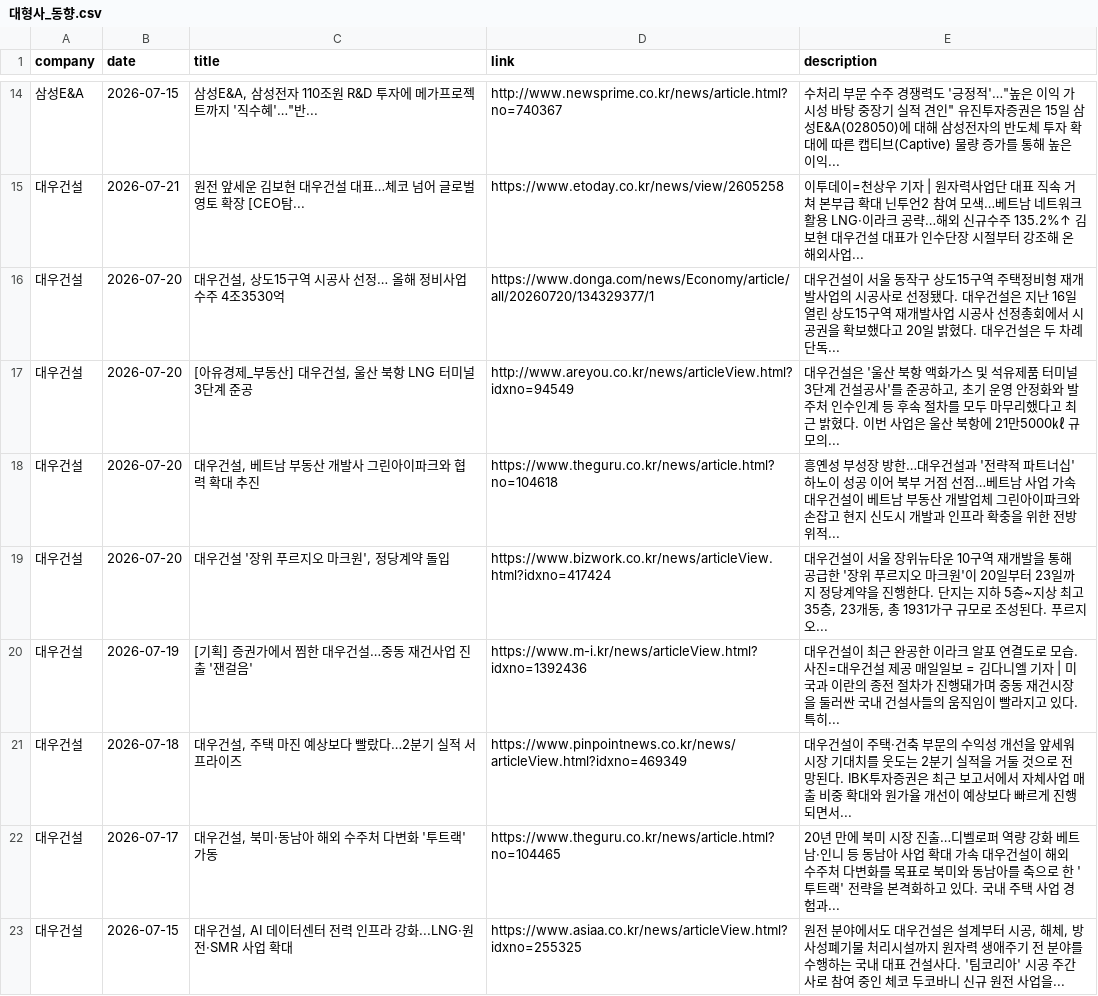
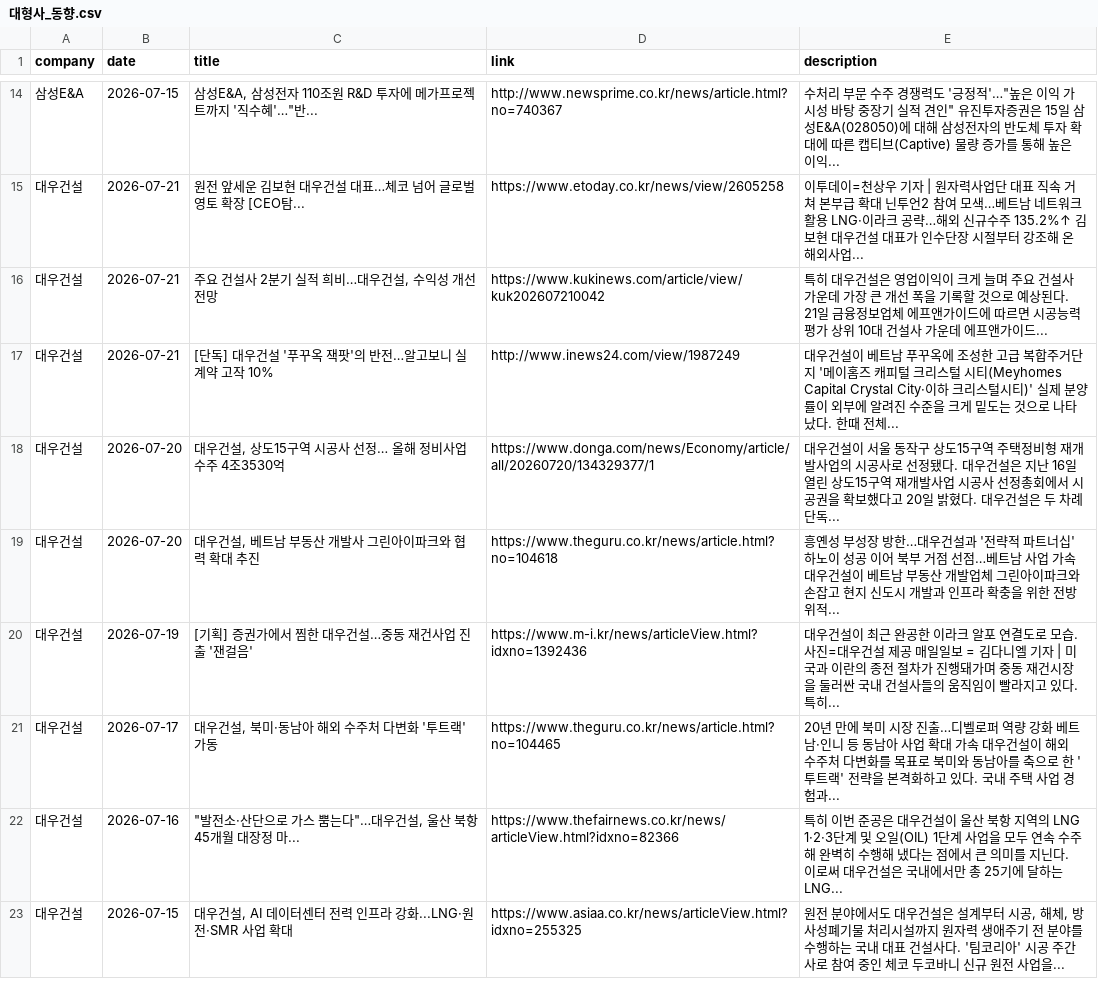
Before and after one commit to hdec-daily-news/hdec-competitors, a CSV file: 대형사_동향.csv, drawn as a sheet; only a part is shown, gaps mark what is left out; removed rows and columns are numbered as before the commit, all else as after; the diff covers the shown part only; the diff names each change by its address in the sheet, - before the commit and + after, or states it on an @@ line.

```diff
--- a/대형사_동향.csv
+++ b/대형사_동향.csv
+row 16: 대우건설 | 2026-07-21 | 주요 건설사 2분기 실적 희비…대우건설, 수익성 개선 전망 | https://www.kukinews.com/article/view/kuk202607210042 | 특히 대우건설은 영업이익이 크게 늘며 주요 건설사 가운데 가장 큰 개선 폭을 기록할 것으로 예상된다. 21일 금융정보업체 에프앤가이드에 따르면 시공능력평가 상위 10대 건설사 가운데 에프앤가이드...
+row 17: 대우건설 | 2026-07-21 | [단독] 대우건설 '푸꾸옥 잭팟'의 반전…알고보니 실계약 고작 10% | http://www.inews24.com/view/1987249 | 대우건설이 베트남 푸꾸옥에 조성한 고급 복합주거단지 '메이홈즈 캐피털 크리스털 시티(Meyhomes Capital Crystal City·이하 크리스털시티)' 실제 분양률이 외부에 알려진 수준을 크게 밑도는 것으로 나타났다. 한때 전체...
-row 17: 대우건설 | 2026-07-20 | [아유경제_부동산] 대우건설, 울산 북항 LNG 터미널 3단계 준공 | http://www.areyou.co.kr/news/articleView.html?idxno=94549 | 대우건설은 '울산 북항 액화가스 및 석유제품 터미널 3단계 건설공사'를 준공하고, 초기 운영 안정화와 발주처 인수인계 등 후속 절차를 모두 마무리했다고 최근 밝혔다. 이번 사업은 울산 북항에 21만5000㎘ 규모의...
-row 19: 대우건설 | 2026-07-20 | 대우건설 '장위 푸르지오 마크원', 정당계약 돌입 | https://www.bizwork.co.kr/news/articleView.html?idxno=417424 | 대우건설이 서울 장위뉴타운 10구역 재개발을 통해 공급한 '장위 푸르지오 마크원'이 20일부터 23일까지 정당계약을 진행한다. 단지는 지하 5층~지상 최고 35층, 23개동, 총 1931가구 규모로 조성된다. 푸르지오...
-row 21: 대우건설 | 2026-07-18 | 대우건설, 주택 마진 예상보다 빨랐다…2분기 실적 서프라이즈 | https://www.pinpointnews.co.kr/news/articleView.html?idxno=469349 | 대우건설이 주택·건축 부문의 수익성 개선을 앞세워 시장 기대치를 웃도는 2분기 실적을 거둘 것으로 전망된다. IBK투자증권은 최근 보고서에서 자체사업 매출 비중 확대와 원가율 개선이 예상보다 빠르게 진행되면서...
+row 22: 대우건설 | 2026-07-16 | "발전소·산단으로 가스 뿜는다"…대우건설, 울산 북항 45개월 대장정 마... | https://www.thefairnews.co.kr/news/articleView.html?idxno=82366 | 특히 이번 준공은 대우건설이 울산 북항 지역의 LNG 1·2·3단계 및 오일(OIL) 1단계 사업을 모두 연속 수주해 완벽히 수행해 냈다는 점에서 큰 의미를 지닌다. 이로써 대우건설은 국내에서만 총 25기에 달하는 LNG...
```
Also changed, not shown: 2 added rows, 3 removed rows and 6 edited cells elsewhere in this file, 1 other file.
